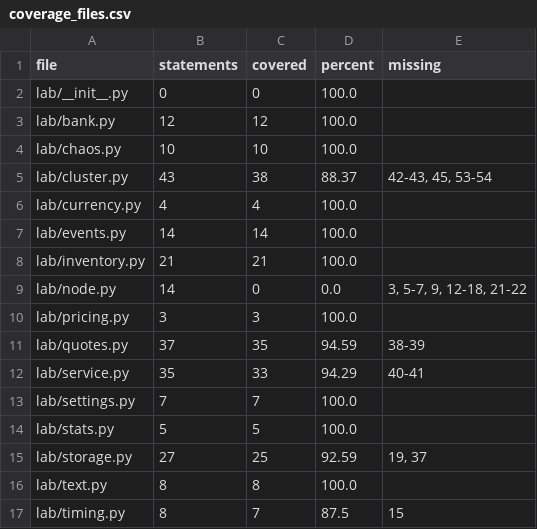
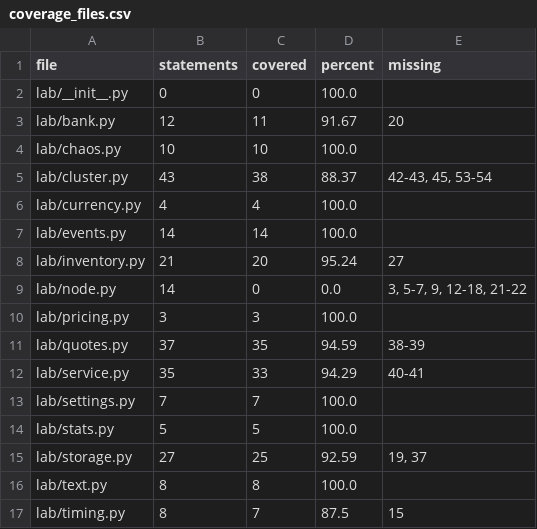
Before and after one commit to Shirojoufu/Flaky-Test-Lab, a CSV file: reports/coverage_files.csv, drawn as a sheet.

```diff
--- a/reports/coverage_files.csv
+++ b/reports/coverage_files.csv
@@ -2,3 +2,3 @@ file,statements,covered,percent,missing
 lab/__init__.py,0,0,100.0,
-lab/bank.py,12,12,100.0,
+lab/bank.py,12,11,91.67,20
 lab/chaos.py,10,10,100.0,
@@ -7,3 +7,3 @@ lab/currency.py,4,4,100.0,
 lab/events.py,14,14,100.0,
-lab/inventory.py,21,21,100.0,
+lab/inventory.py,21,20,95.24,27
 lab/node.py,14,0,0.0,"3, 5-7, 9, 12-18, 21-22"
```
Also changed, not shown: reports/runs.csv, reports/test_outcomes.csv, 5 other files.
